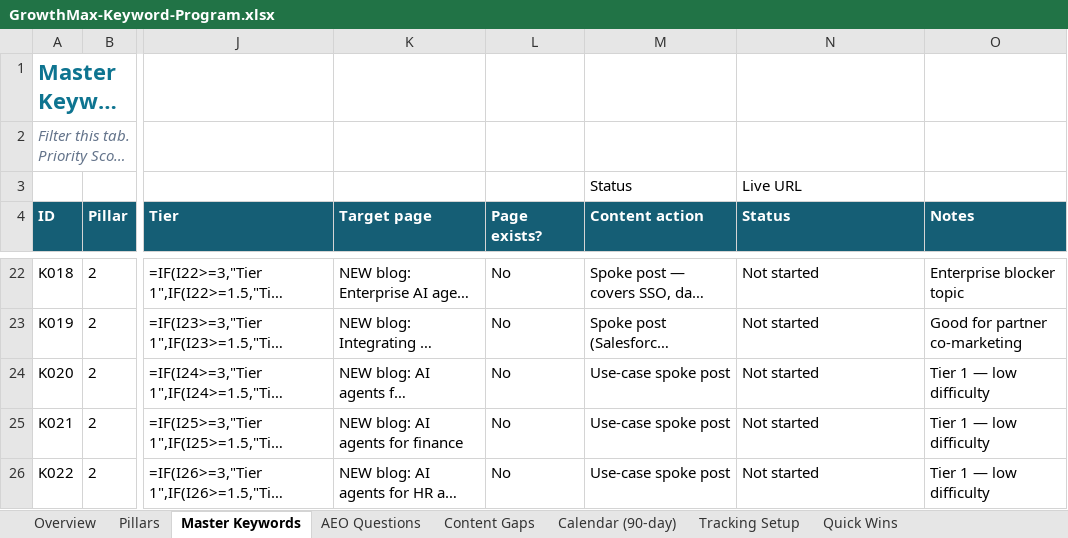
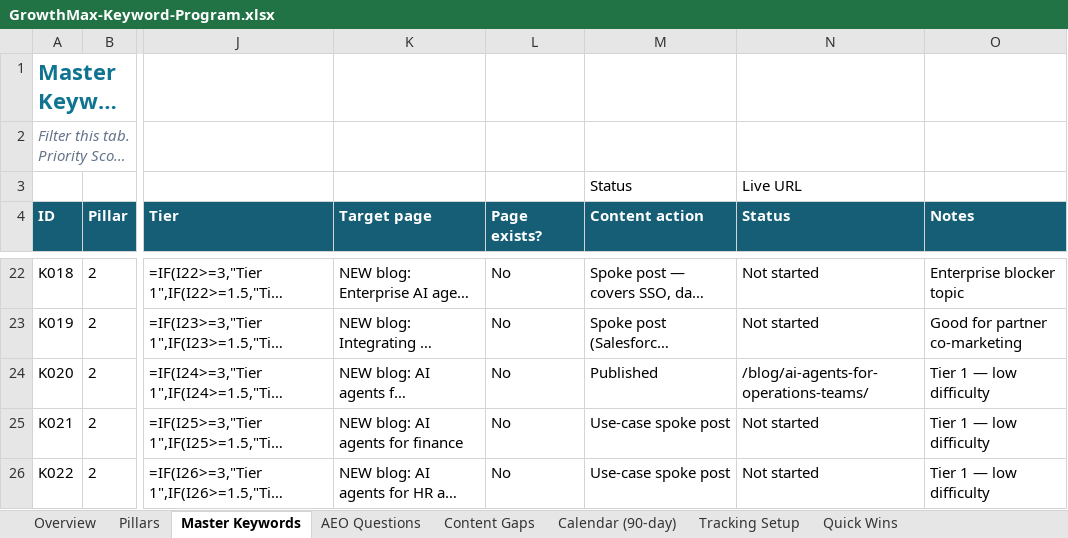
Before and after one commit to growthmaxinc/growthmaxweb, an Excel workbook: GrowthMax-Keyword-Program.xlsx, sheet Master Keywords, drawn as a sheet; only a part is shown, gaps mark what is left out; long unchanged cells end in …; values as stored, in another font and other column widths than the file's, no borders; formulas without a stored value are shown as written; conditional formats not drawn; the diff names each change by its address in the sheet, - before the commit and + after, or states it on an @@ line.

```diff
--- a/GrowthMax-Keyword-Program.xlsx (sheet Master Keywords)
+++ b/GrowthMax-Keyword-Program.xlsx (sheet Master Keywords)
-M24 (Content action): Use-case spoke post
+M24 (Content action): Published
-N24 (Status): Not started
+N24 (Status): /blog/ai-agents-for-operations-teams/
```
Also changed, not shown: sheet Calendar (90-day), 1 other file.
